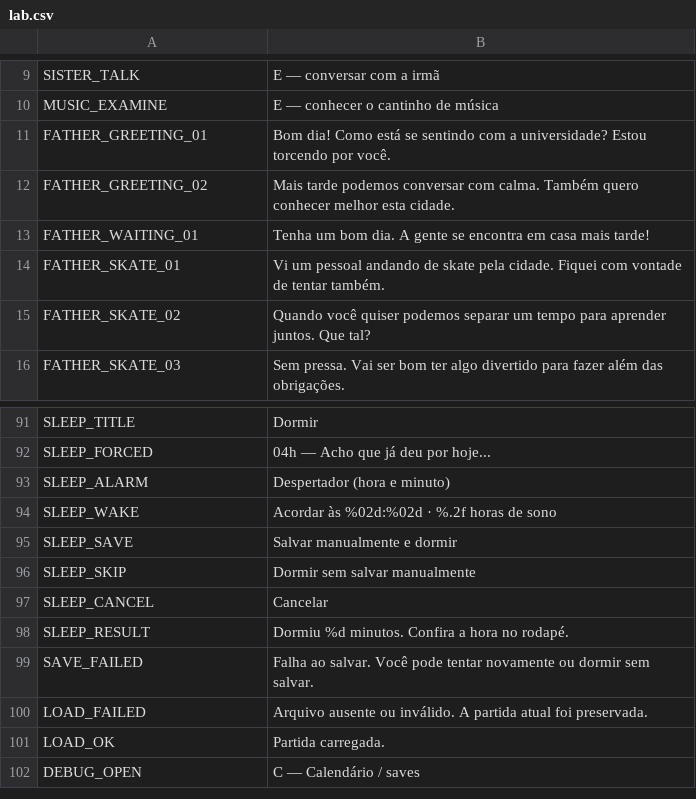
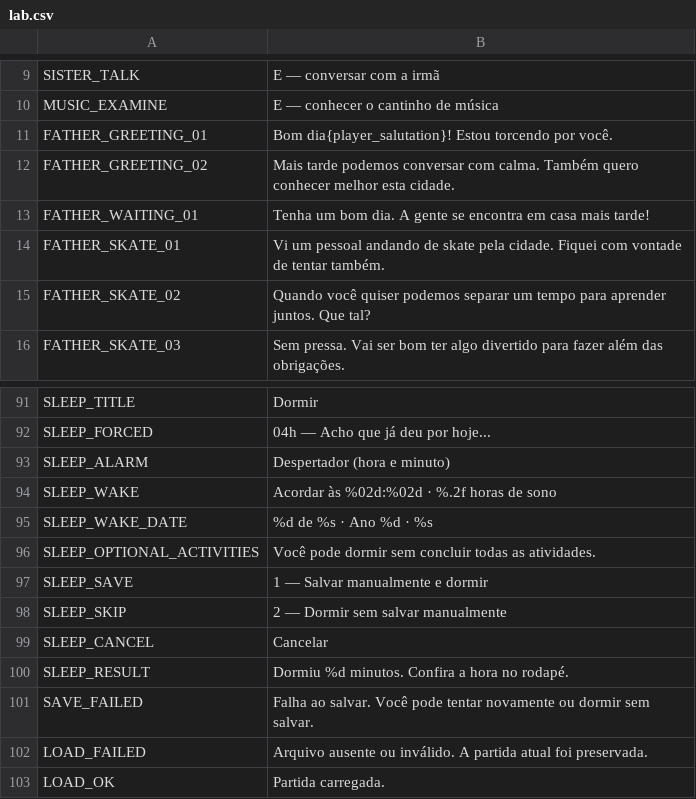
Before and after one commit to J-Tabosa/another-life, a CSV file: localization/lab.csv, drawn as a sheet; only a part is shown, gaps mark what is left out; the shorter side is filled out with more unchanged rows.

```diff
--- a/localization/lab.csv
+++ b/localization/lab.csv
@@ -10,3 +10,3 @@ SISTER_TALK,E — conversar com a irmã
 MUSIC_EXAMINE,E — conhecer o cantinho de música
-FATHER_GREETING_01,Bom dia! Como está se sentindo com a universidade? Estou torcendo por você.
+FATHER_GREETING_01,Bom dia{player_salutation}! Estou torcendo por você.
 FATHER_GREETING_02,Mais tarde podemos conversar com calma. Também quero conhecer melhor esta cidade.
@@ -94,4 +94,6 @@ SLEEP_ALARM,Despertador (hora e minuto)
 SLEEP_WAKE,Acordar às %02d:%02d · %.2f horas de sono
-SLEEP_SAVE,Salvar manualmente e dormir
-SLEEP_SKIP,Dormir sem salvar manualmente
+SLEEP_WAKE_DATE,%d de %s · Ano %d · %s
+SLEEP_OPTIONAL_ACTIVITIES,Você pode dormir sem concluir todas as atividades.
+SLEEP_SAVE,1 — Salvar manualmente e dormir
+SLEEP_SKIP,2 — Dormir sem salvar manualmente
 SLEEP_CANCEL,Cancelar
```
Also changed, not shown: 22 other files.
